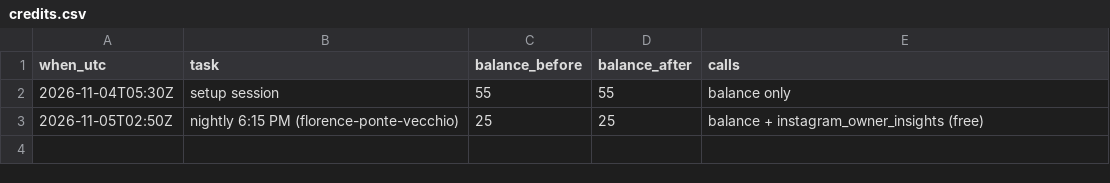
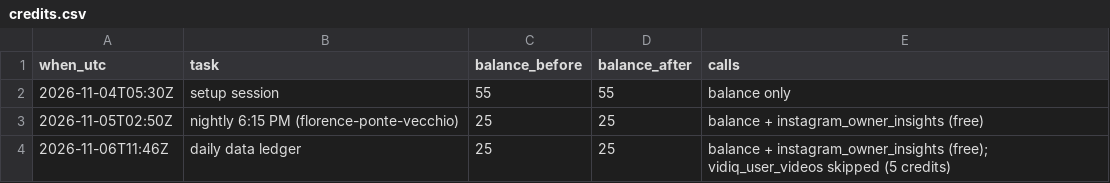
Before and after one commit to theshapeofthen/shapeofthen-media, a CSV file: analytics/credits.csv, drawn as a sheet; the diff names each change by its address in the sheet, - before the commit and + after, or states it on an @@ line.

```diff
--- a/analytics/credits.csv
+++ b/analytics/credits.csv
+row 4: 2026-11-06T11:46Z | daily data ledger | 25 | 25 | balance + instagram_owner_insights (free); vidiq_user_videos skipped (5 credits)
```
Also changed, not shown: analytics/experiments.csv, analytics/posts.csv, 1 other file.
